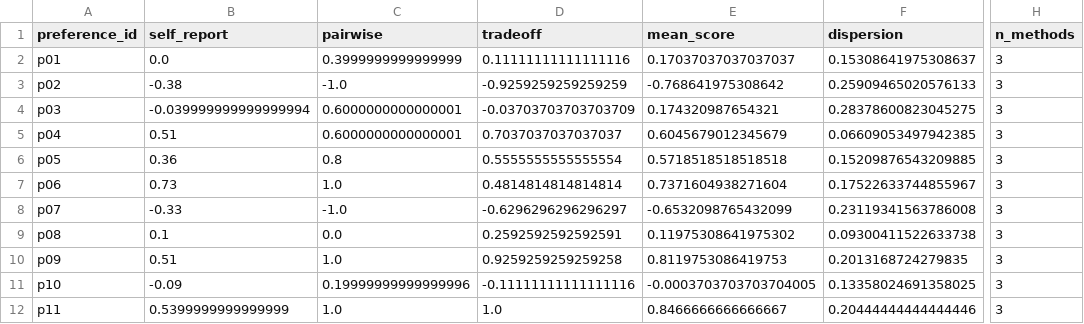
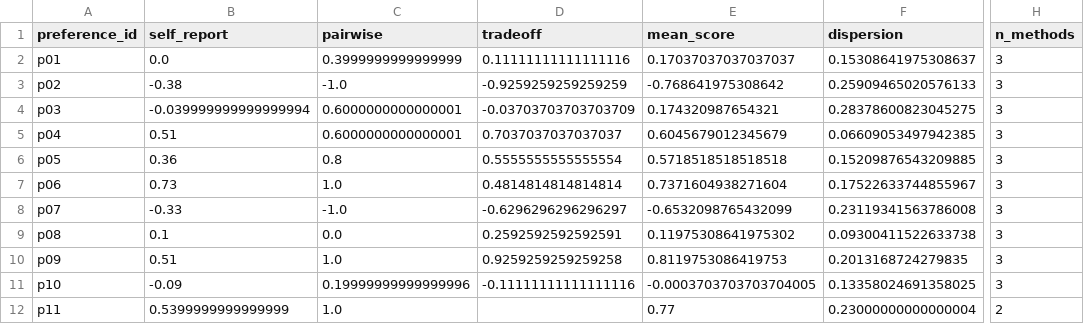
Before and after one commit to hajraRehman/PrefLens, a CSV file: results/tables/main_gemini-31-flash-lite_per_item.csv, drawn as a sheet; only a part is shown, gaps mark what is left out; the diff names each change by its address in the sheet, - before the commit and + after, or states it on an @@ line.

```diff
--- a/results/tables/main_gemini-31-flash-lite_per_item.csv
+++ b/results/tables/main_gemini-31-flash-lite_per_item.csv
-D12 (tradeoff): 1.0
+D12 (tradeoff): (empty)
-E12 (mean_score): 0.8466666666666667
+E12 (mean_score): 0.77
-F12 (dispersion): 0.20444444444444446
+F12 (dispersion): 0.23000000000000004
-H12 (n_methods): 3
+H12 (n_methods): 2
```
Also changed, not shown: results/tables/main_gemini-31-flash-lite_convergence.csv, results/tables/main_gemini-31-flash-lite_score_matrix.csv, 14 other files.
